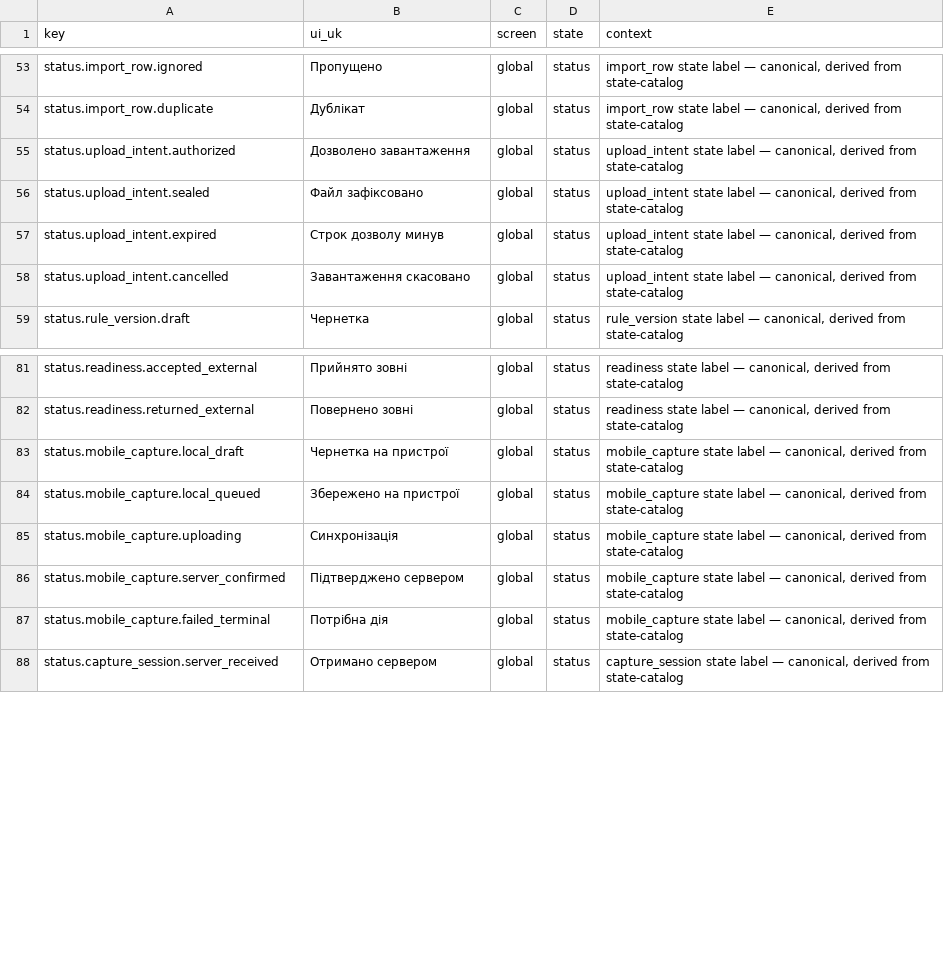
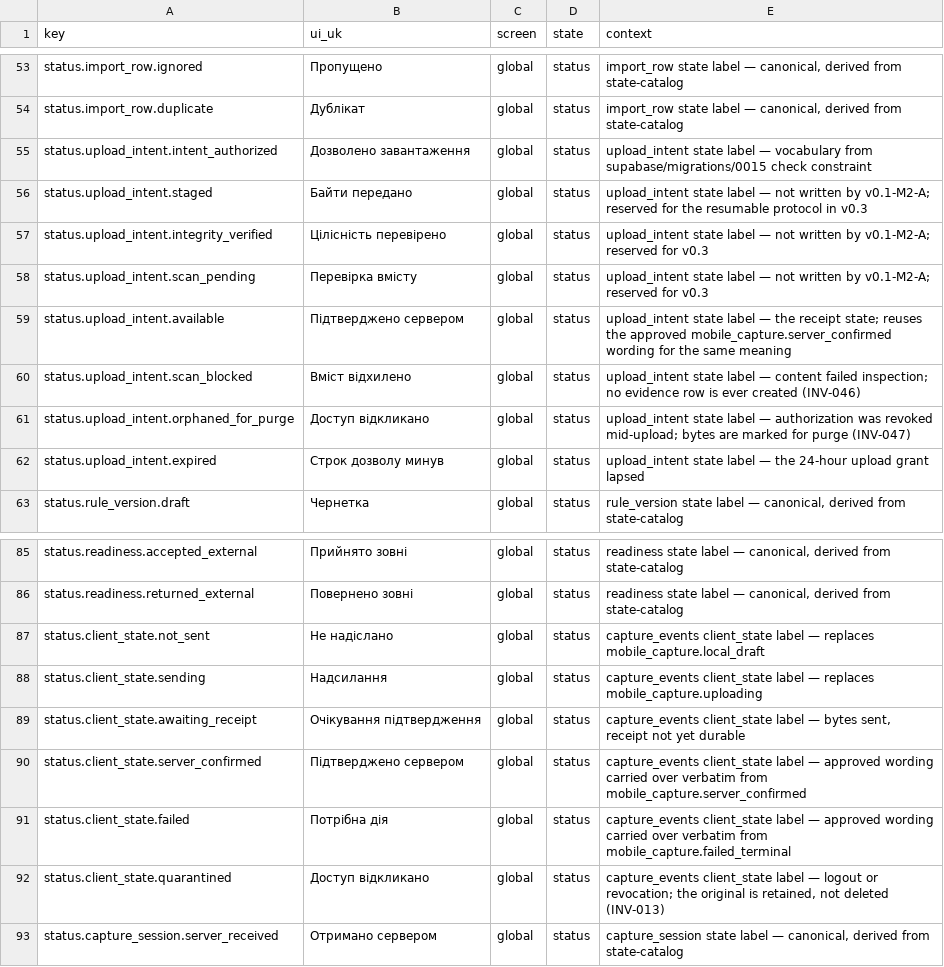
Before and after one commit to akisly/go-proceed, a CSV file: technical/copy-catalog.csv, drawn as a sheet; only a part is shown, gaps mark what is left out.

Commit message:
fix(copy): label the states the server actually ships
The catalog carried Ukrainian labels for authorized, sealed, cancelled and
expired. The server ships intent_authorized, staged, integrity_verified,
scan_pending, available, scan_blocked, orphaned_for_purge and expired. One of
four matched. sealed and cancelled name states that have never existed, and
available, scan_blocked and orphaned_for_purge — the three a client actually
observes — had no label at all.

The five mobile_capture labels go with them: that machine is not the one the
database enforces. supabase/migrations/0015 constrains client_state to six
values, and those six now have labels — two carried over verbatim from the
approved mobile_capture wording, because the meanings are identical and
docs/05-design-system.md:120 forbids rewording approved copy.

The guard parses both vocabularies out of the migration rather than restating
them, so widening a constraint without adding a label fails the suite.

```diff
--- a/technical/copy-catalog.csv
+++ b/technical/copy-catalog.csv
@@ -54,6 +54,10 @@ status.import_row.ignored,Пропущено,global,status,"import_row state lab
 status.import_row.duplicate,Дублікат,global,status,"import_row state label — canonical, derived from state-catalog"
-status.upload_intent.authorized,Дозволено завантаження,global,status,"upload_intent state label — canonical, derived from state-catalog"
-status.upload_intent.sealed,Файл зафіксовано,global,status,"upload_intent state label — canonical, derived from state-catalog"
-status.upload_intent.expired,Строк дозволу минув,global,status,"upload_intent state label — canonical, derived from state-catalog"
-status.upload_intent.cancelled,Завантаження скасовано,global,status,"upload_intent state label — canonical, derived from state-catalog"
+status.upload_intent.intent_authorized,Дозволено завантаження,global,status,"upload_intent state label — vocabulary from supabase/migrations/0015 check constraint"
+status.upload_intent.staged,Байти передано,global,status,"upload_intent state label — not written by v0.1-M2-A; reserved for the resumable protocol in v0.3"
+status.upload_intent.integrity_verified,Цілісність перевірено,global,status,"upload_intent state label — not written by v0.1-M2-A; reserved for v0.3"
+status.upload_intent.scan_pending,Перевірка вмісту,global,status,"upload_intent state label — not written by v0.1-M2-A; reserved for v0.3"
+status.upload_intent.available,Підтверджено сервером,global,status,"upload_intent state label — the receipt state; reuses the approved mobile_capture.server_confirmed wording for the same meaning"
+status.upload_intent.scan_blocked,Вміст відхилено,global,status,"upload_intent state label — content failed inspection; no evidence row is ever created (INV-046)"
+status.upload_intent.orphaned_for_purge,Доступ відкликано,global,status,"upload_intent state label — authorization was revoked mid-upload; bytes are marked for purge (INV-047)"
+status.upload_intent.expired,Строк дозволу минув,global,status,"upload_intent state label — the 24-hour upload grant lapsed"
 status.rule_version.draft,Чернетка,global,status,"rule_version state label — canonical, derived from state-catalog"
@@ -82,7 +86,8 @@ status.readiness.accepted_external,Прийнято зовні,global,status,"re
 status.readiness.returned_external,Повернено зовні,global,status,"readiness state label — canonical, derived from state-catalog"
-status.mobile_capture.local_draft,Чернетка на пристрої,global,status,"mobile_capture state label — canonical, derived from state-catalog"
-status.mobile_capture.local_queued,Збережено на пристрої,global,status,"mobile_capture state label — canonical, derived from state-catalog"
-status.mobile_capture.uploading,Синхронізація,global,status,"mobile_capture state label — canonical, derived from state-catalog"
-status.mobile_capture.server_confirmed,Підтверджено сервером,global,status,"mobile_capture state label — canonical, derived from state-catalog"
-status.mobile_capture.failed_terminal,Потрібна дія,global,status,"mobile_capture state label — canonical, derived from state-catalog"
+status.client_state.not_sent,Не надіслано,global,status,"capture_events client_state label — replaces mobile_capture.local_draft"
+status.client_state.sending,Надсилання,global,status,"capture_events client_state label — replaces mobile_capture.uploading"
+status.client_state.awaiting_receipt,Очікування підтвердження,global,status,"capture_events client_state label — bytes sent, receipt not yet durable"
+status.client_state.server_confirmed,Підтверджено сервером,global,status,"capture_events client_state label — approved wording carried over verbatim from mobile_capture.server_confirmed"
+status.client_state.failed,Потрібна дія,global,status,"capture_events client_state label — approved wording carried over verbatim from mobile_capture.failed_terminal"
+status.client_state.quarantined,Доступ відкликано,global,status,"capture_events client_state label — logout or revocation; the original is retained, not deleted (INV-013)"
 status.capture_session.server_received,Отримано сервером,global,status,"capture_session state label — canonical, derived from state-catalog"
```
Also changed, not shown: 1 other file.
